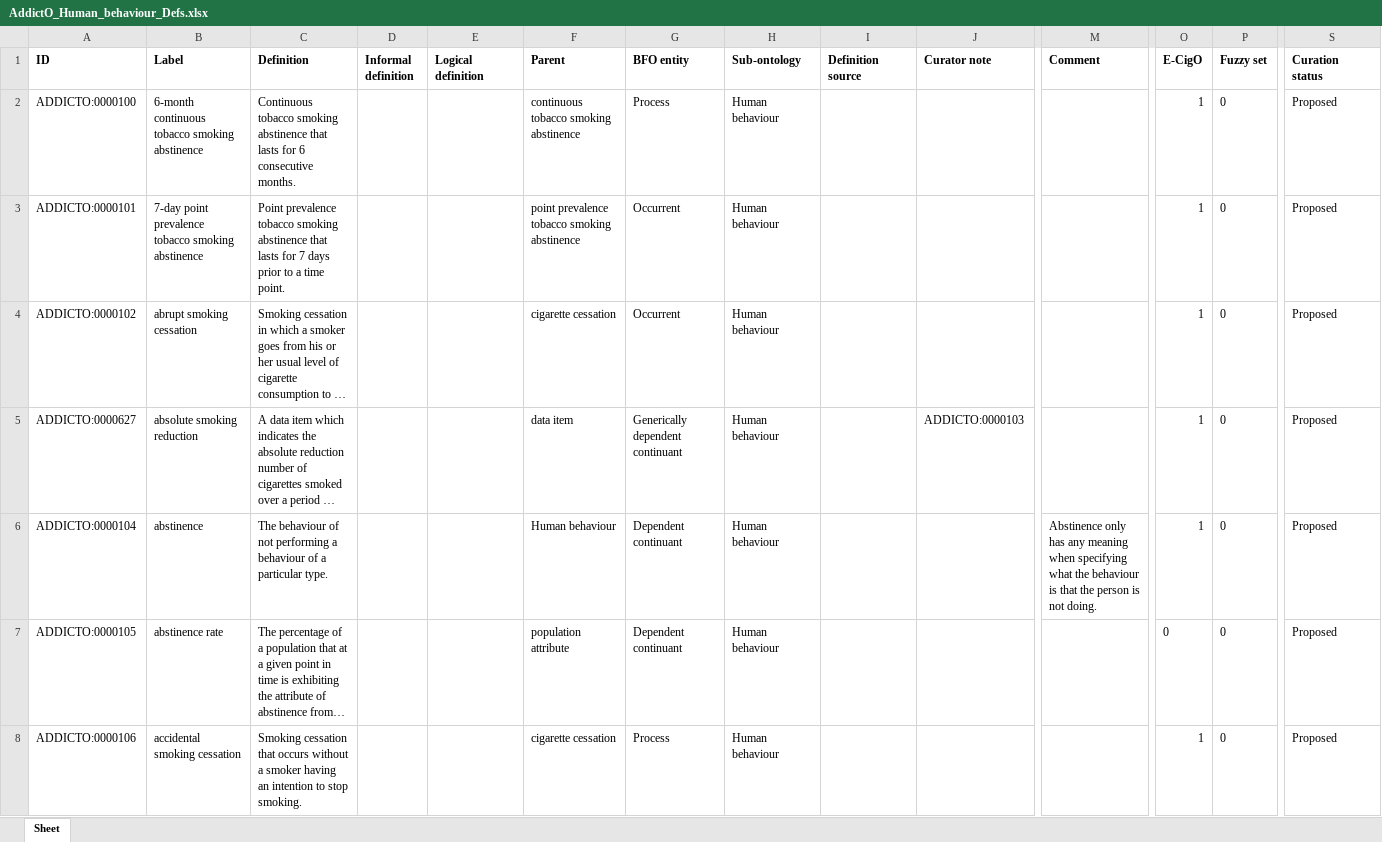
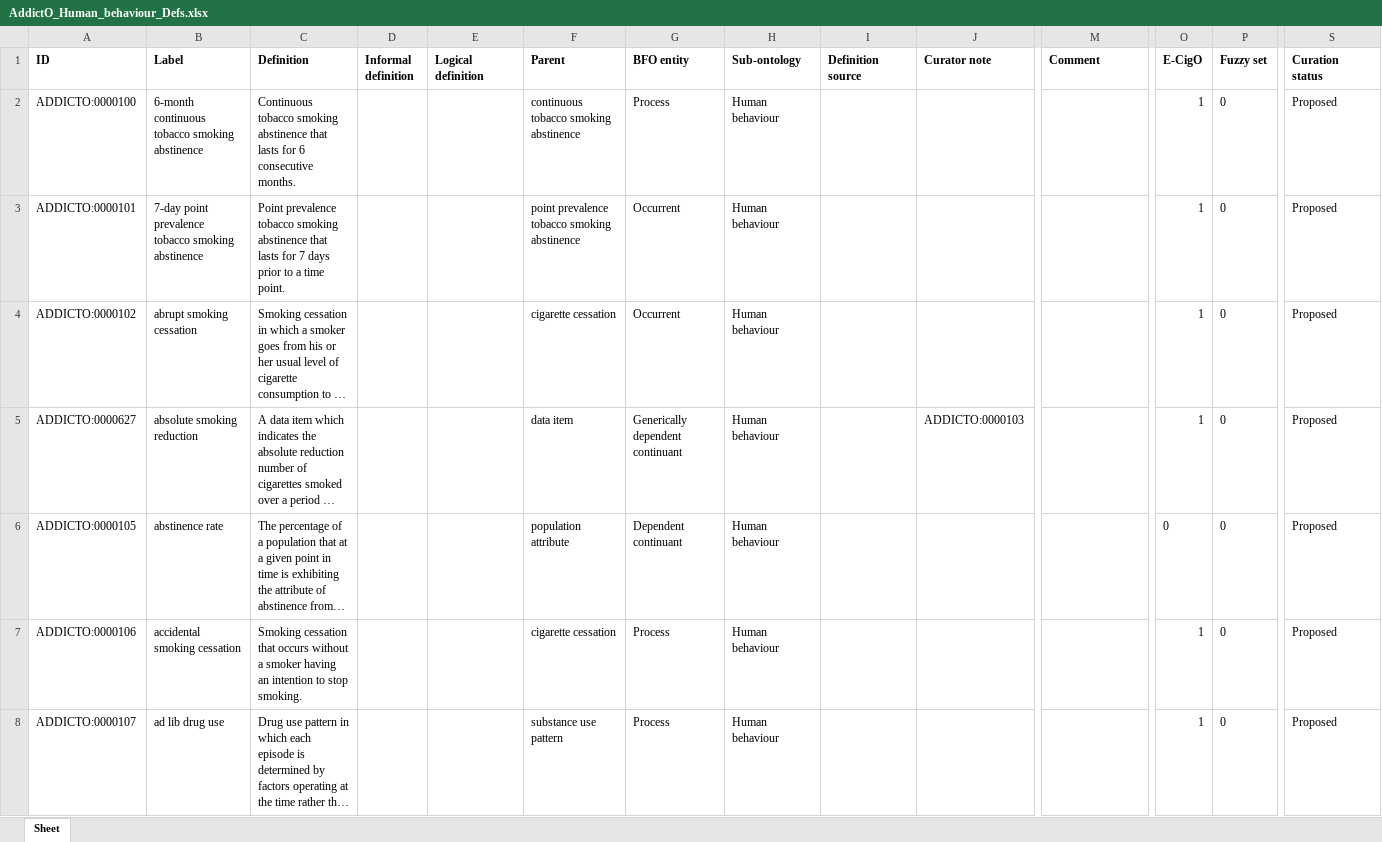
Before and after one commit to addicto-org/addiction-ontology, an Excel workbook: inputs/AddictO_Human_behaviour_Defs.xlsx, sheet Sheet, drawn as a sheet; only a part is shown, gaps mark what is left out; the shorter side is filled out with more unchanged rows; long unchanged cells end in …; values as stored, in another font and other column widths than the file's, no borders; removed rows and columns are numbered as before the commit, all else as after; rows hold the shown columns only; the diff covers the shown part only; the diff names each change by its address in the sheet, - before the commit and + after, or states it on an @@ line.

Commit message:
Updating AddictO_Human_behaviour_Defs.xlsx

```diff
--- a/inputs/AddictO_Human_behaviour_Defs.xlsx (sheet Sheet)
+++ b/inputs/AddictO_Human_behaviour_Defs.xlsx (sheet Sheet)
-row 6: ADDICTO:0000104 | abstinence | The behaviour of not performing a behaviour of a particular type. |  |  | Human behaviour | Dependent continuant | Human behaviour |  |  | Abstinence only has any meaning when specifying what the behaviour is that the person is not doing. | 1 | 0 | Proposed
```
Also changed, not shown: 2 added rows elsewhere in this sheet.
